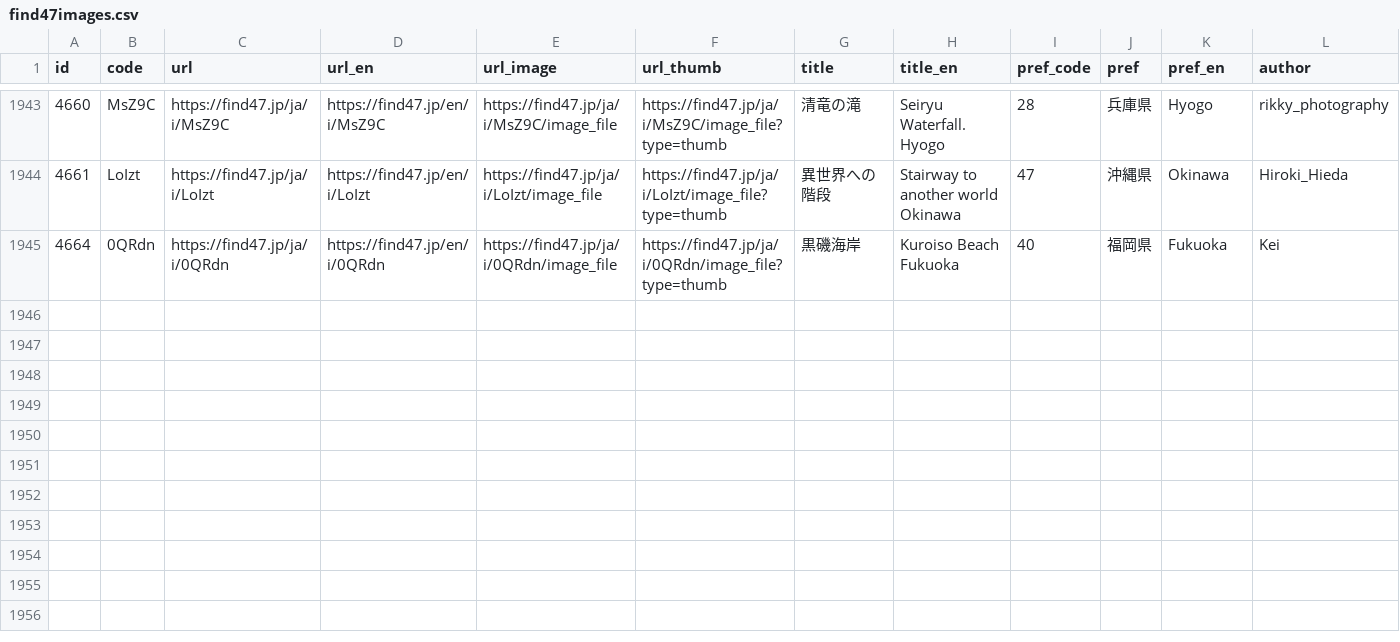
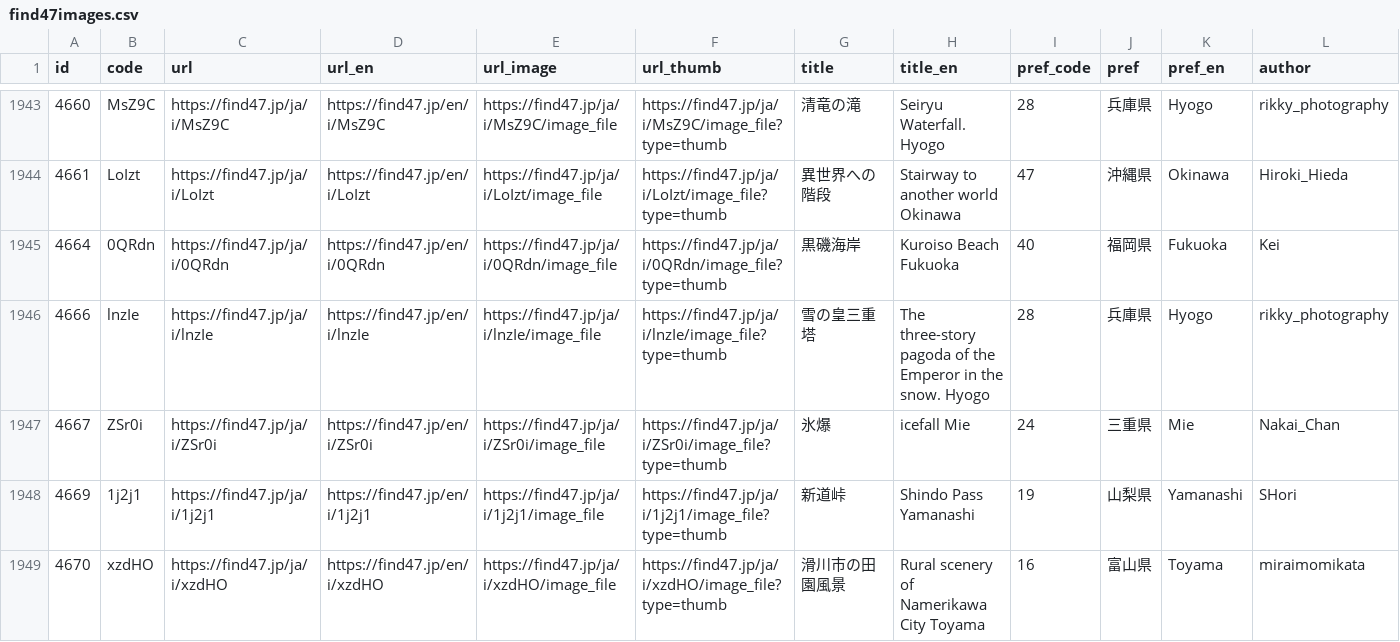
Before and after one commit to code4fukui/find47, a CSV file: find47images.csv, drawn as a sheet; only a part is shown, gaps mark what is left out; rows hold the shown columns only; the diff names each change by its address in the sheet, - before the commit and + after, or states it on an @@ line.

Commit message:
update data

```diff
--- a/find47images.csv
+++ b/find47images.csv
+row 1946: 4666 | lnzIe | https://find47.jp/ja/i/lnzIe | https://find47.jp/en/i/lnzIe | https://find47.jp/ja/i/lnzIe/image_file | https://find47.jp/ja/i/lnzIe/image_file?type=thumb | 雪の皇三重塔 | The three-story pagoda of the Emperor in the snow. Hyogo | 28 | 兵庫県 | Hyogo | rikky_photography
+row 1947: 4667 | ZSr0i | https://find47.jp/ja/i/ZSr0i | https://find47.jp/en/i/ZSr0i | https://find47.jp/ja/i/ZSr0i/image_file | https://find47.jp/ja/i/ZSr0i/image_file?type=thumb | 氷爆 | icefall Mie | 24 | 三重県 | Mie | Nakai_Chan
+row 1948: 4669 | 1j2j1 | https://find47.jp/ja/i/1j2j1 | https://find47.jp/en/i/1j2j1 | https://find47.jp/ja/i/1j2j1/image_file | https://find47.jp/ja/i/1j2j1/image_file?type=thumb | 新道峠 | Shindo Pass Yamanashi | 19 | 山梨県 | Yamanashi | SHori
+row 1949: 4670 | xzdHO | https://find47.jp/ja/i/xzdHO | https://find47.jp/en/i/xzdHO | https://find47.jp/ja/i/xzdHO/image_file | https://find47.jp/ja/i/xzdHO/image_file?type=thumb | 滑川市の田園風景 | Rural scenery of Namerikawa City Toyama | 16 | 富山県 | Toyama | miraimomikata
```
Also changed, not shown: find47images_c.csv, 15 other files.
